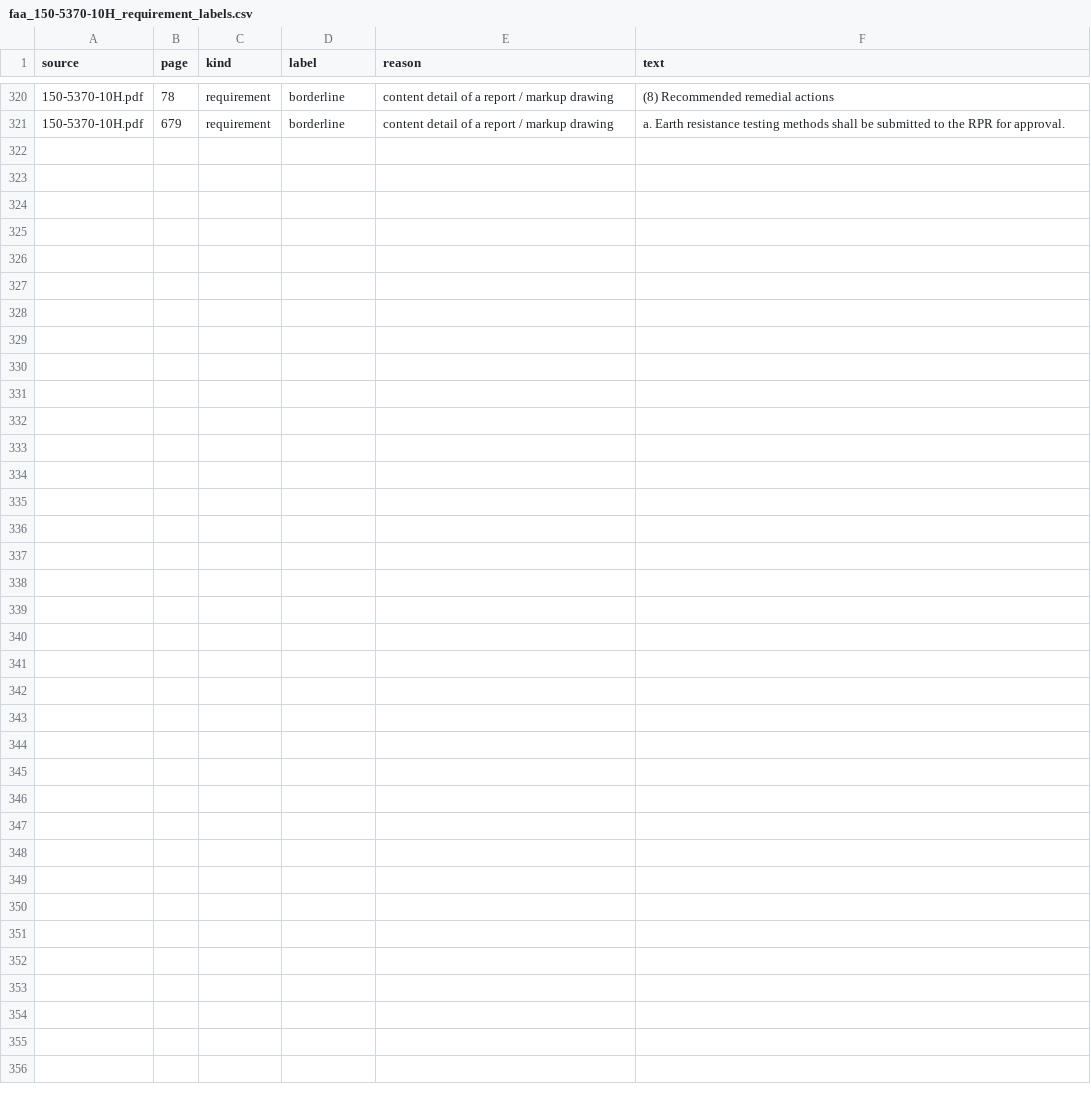
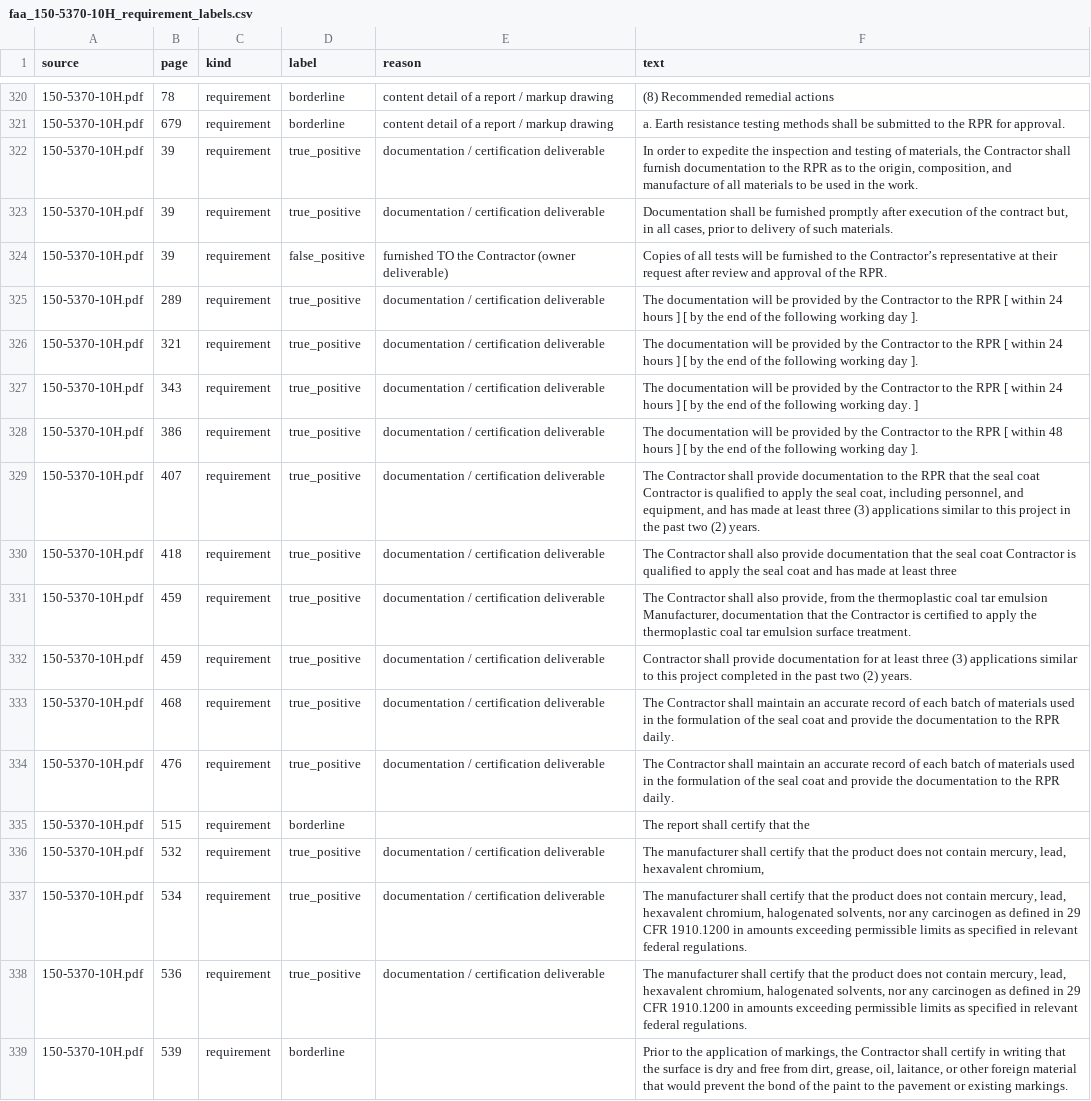
Before and after one commit to techhive112-png/workflows-starter-template, a CSV file: spectakeoff/benchmarks/faa_150-5370-10H_requirement_labels.csv, drawn as a sheet; only a part is shown, gaps mark what is left out; the diff names each change by its address in the sheet, - before the commit and + after, or states it on an @@ line.

```diff
--- a/spectakeoff/benchmarks/faa_150-5370-10H_requirement_labels.csv
+++ b/spectakeoff/benchmarks/faa_150-5370-10H_requirement_labels.csv
+row 322: 150-5370-10H.pdf | 39 | requirement | true_positive | documentation / certification deliverable | In order to expedite the inspection and testing of materials, the Contractor shall furnish documentation to the RPR as to the origin, composition, and manufacture of all materials to be used in the work.
+row 323: 150-5370-10H.pdf | 39 | requirement | true_positive | documentation / certification deliverable | Documentation shall be furnished promptly after execution of the contract but, in all cases, prior to delivery of such materials.
+row 324: 150-5370-10H.pdf | 39 | requirement | false_positive | furnished TO the Contractor (owner deliverable) | Copies of all tests will be furnished to the Contractor’s representative at their request after review and approval of the RPR.
+row 325: 150-5370-10H.pdf | 289 | requirement | true_positive | documentation / certification deliverable | The documentation will be provided by the Contractor to the RPR [ within 24 hours ] [ by the end of the following working day ].
+row 326: 150-5370-10H.pdf | 321 | requirement | true_positive | documentation / certification deliverable | The documentation will be provided by the Contractor to the RPR [ within 24 hours ] [ by the end of the following working day ].
+row 327: 150-5370-10H.pdf | 343 | requirement | true_positive | documentation / certification deliverable | The documentation will be provided by the Contractor to the RPR [ within 24 hours ] [ by the end of the following working day. ]
+row 328: 150-5370-10H.pdf | 386 | requirement | true_positive | documentation / certification deliverable | The documentation will be provided by the Contractor to the RPR [ within 48 hours ] [ by the end of the following working day ].
+row 329: 150-5370-10H.pdf | 407 | requirement | true_positive | documentation / certification deliverable | The Contractor shall provide documentation to the RPR that the seal coat Contractor is qualified to apply the seal coat, including personnel, and equipment, and has made at least three (3) applications similar to this project in the past two (2) years.
+row 330: 150-5370-10H.pdf | 418 | requirement | true_positive | documentation / certification deliverable | The Contractor shall also provide documentation that the seal coat Contractor is qualified to apply the seal coat and has made at least three
+row 331: 150-5370-10H.pdf | 459 | requirement | true_positive | documentation / certification deliverable | The Contractor shall also provide, from the thermoplastic coal tar emulsion Manufacturer, documentation that the Contractor is certified to apply the thermoplastic coal tar emulsion surface treatment.
+row 332: 150-5370-10H.pdf | 459 | requirement | true_positive | documentation / certification deliverable | Contractor shall provide documentation for at least three (3) applications similar to this project completed in the past two (2) years.
+row 333: 150-5370-10H.pdf | 468 | requirement | true_positive | documentation / certification deliverable | The Contractor shall maintain an accurate record of each batch of materials used in the formulation of the seal coat and provide the documentation to the RPR daily.
+row 334: 150-5370-10H.pdf | 476 | requirement | true_positive | documentation / certification deliverable | The Contractor shall maintain an accurate record of each batch of materials used in the formulation of the seal coat and provide the documentation to the RPR daily.
+row 335: 150-5370-10H.pdf | 515 | requirement | borderline |  | The report shall certify that the
+row 336: 150-5370-10H.pdf | 532 | requirement | true_positive | documentation / certification deliverable | The manufacturer shall certify that the product does not contain mercury, lead, hexavalent chromium,
+row 337: 150-5370-10H.pdf | 534 | requirement | true_positive | documentation / certification deliverable | The manufacturer shall certify that the product does not contain mercury, lead, hexavalent chromium, halogenated solvents, nor any carcinogen as defined in 29 CFR 1910.1200 in amounts exceeding permissible limits as specified in relevant federal regulations.
+row 338: 150-5370-10H.pdf | 536 | requirement | true_positive | documentation / certification deliverable | The manufacturer shall certify that the product does not contain mercury, lead, hexavalent chromium, halogenated solvents, nor any carcinogen as defined in 29 CFR 1910.1200 in amounts exceeding permissible limits as specified in relevant federal regulations.
+row 339: 150-5370-10H.pdf | 539 | requirement | borderline |  | Prior to the application of markings, the Contractor shall certify in writing that the surface is dry and free from dirt, grease, oil, laitance, or other foreign material that would prevent the bond of the paint to the pavement or existing markings.
```
Also changed, not shown: spectakeoff/benchmarks/ufgs_heldout_requirement_labels.csv, spectakeoff/benchmarks/ufgs_requirement_labels.csv, 5 other files.
